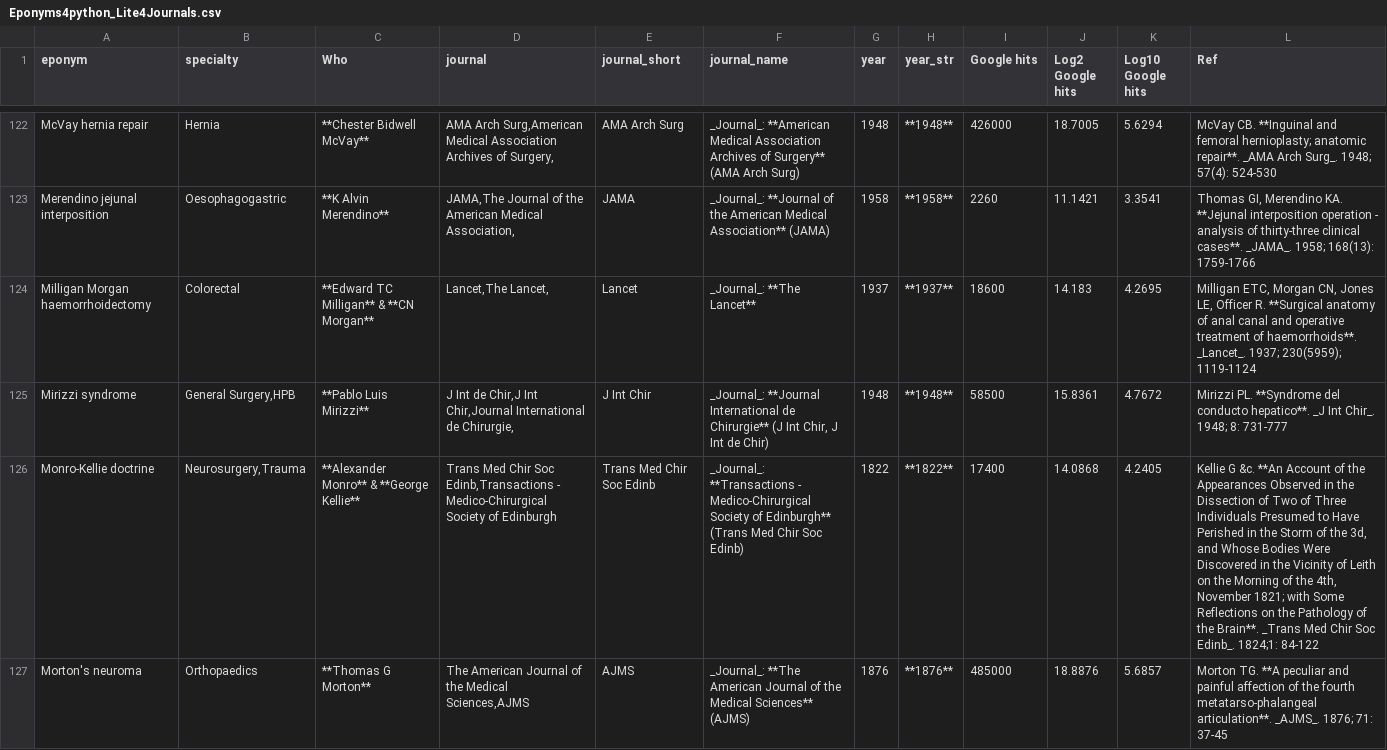
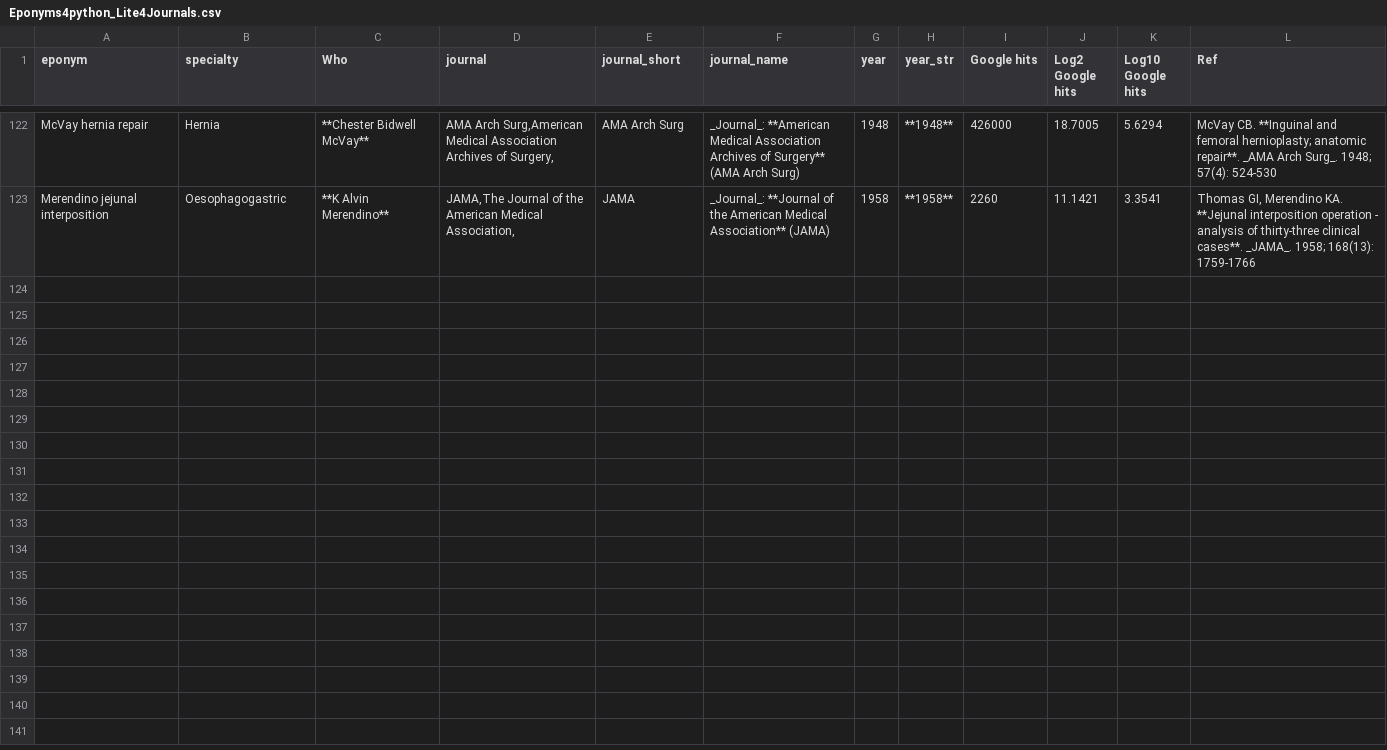
Before and after one commit to HayesAJ83/SurgicalEps_01, a CSV file: Eponyms4python_Lite4Journals.csv, drawn as a sheet; only a part is shown, gaps mark what is left out; the diff names each change by its address in the sheet, - before the commit and + after, or states it on an @@ line.

Commit message:
Add files via upload

```diff
--- a/Eponyms4python_Lite4Journals.csv
+++ b/Eponyms4python_Lite4Journals.csv
-row 124: Milligan Morgan haemorrhoidectomy | Colorectal | **Edward TC Milligan** & **CN Morgan** | Lancet,The Lancet, | Lancet | _Journal_: **The Lancet** | 1937 | **1937** | 18600 | 14.183 | 4.2695 | Milligan ETC, Morgan CN, Jones LE, Officer R. **Surgical anatomy of anal canal and operative treatment of haemorrhoids**. _Lancet_. 1937; 230(5959); 1119-1124
-row 125: Mirizzi syndrome | General Surgery,HPB | **Pablo Luis Mirizzi** | J Int de Chir,J Int Chir,Journal International de Chirurgie, | J Int Chir | _Journal_: **Journal International de Chirurgie** (J Int Chir, J Int de Chir) | 1948 | **1948** | 58500 | 15.8361 | 4.7672 | Mirizzi PL. **Syndrome del conducto hepatico**. _J Int Chir_. 1948; 8: 731-777
-row 126: Monro-Kellie doctrine | Neurosurgery,Trauma | **Alexander Monro** & **George Kellie** | Trans Med Chir Soc Edinb,Transactions - Medico-Chirurgical Society of Edinburgh | Trans Med Chir Soc Edinb | _Journal_: **Transactions - Medico-Chirurgical Society of Edinburgh** (Trans Med Chir Soc Edinb) | 1822 | **1822** | 17400 | 14.0868 | 4.2405 | Kellie G &c. **An Account of the Appearances Observed in the Dissection of Two of Three Individuals Presumed to Have Perished in the Storm of the 3d, and Whose Bodies Were Discovered in the Vicinity of Leith on the Morning of the 4th, November 1821; with Some Reflections on the Pathology of the Brain**. _Trans Med Chir Soc Edinb_. 1824;1: 84-122
-row 127: Morton's neuroma | Orthopaedics | **Thomas G Morton** | The American Journal of the Medical Sciences,AJMS | AJMS | _Journal_: **The American Journal of the Medical Sciences** (AJMS) | 1876 | **1876** | 485000 | 18.8876 | 5.6857 | Morton TG. **A peculiar and painful affection of the fourth metatarso-phalangeal articulation**. _AJMS_. 1876; 71: 37-45
```
